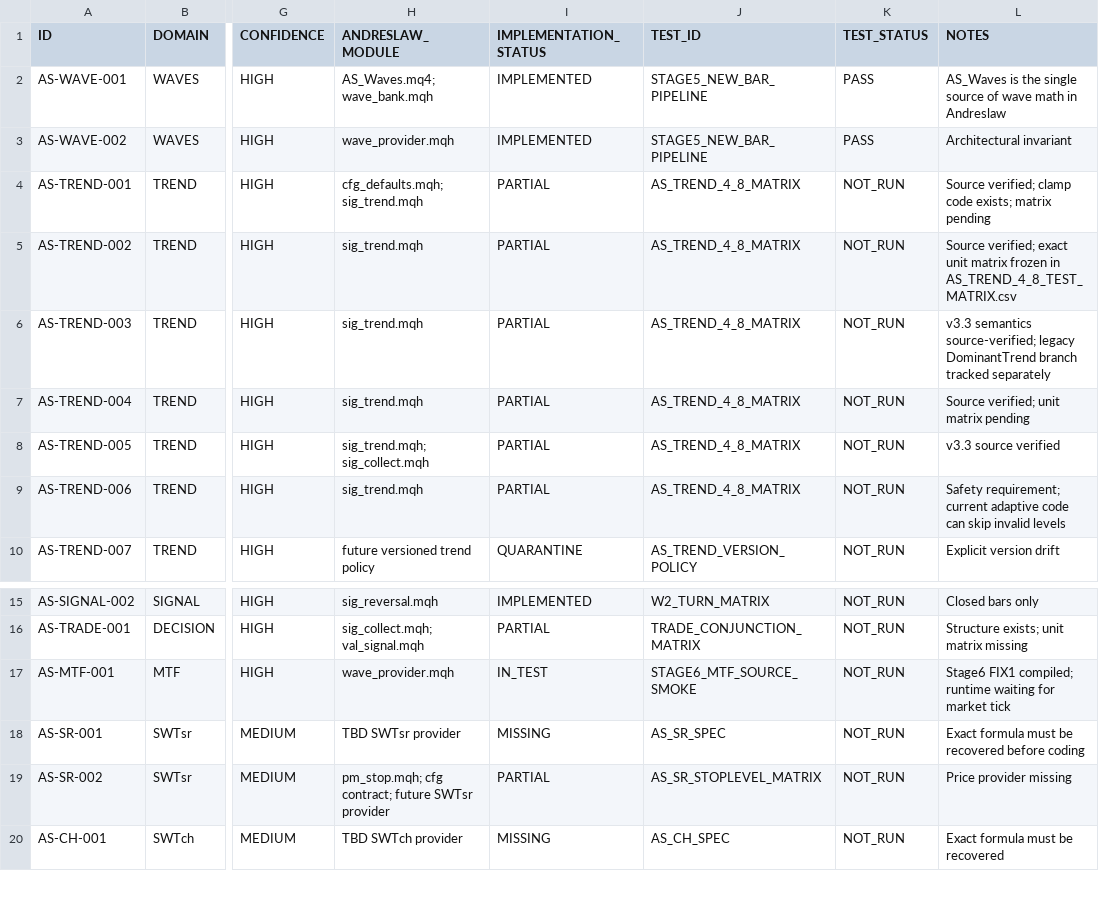
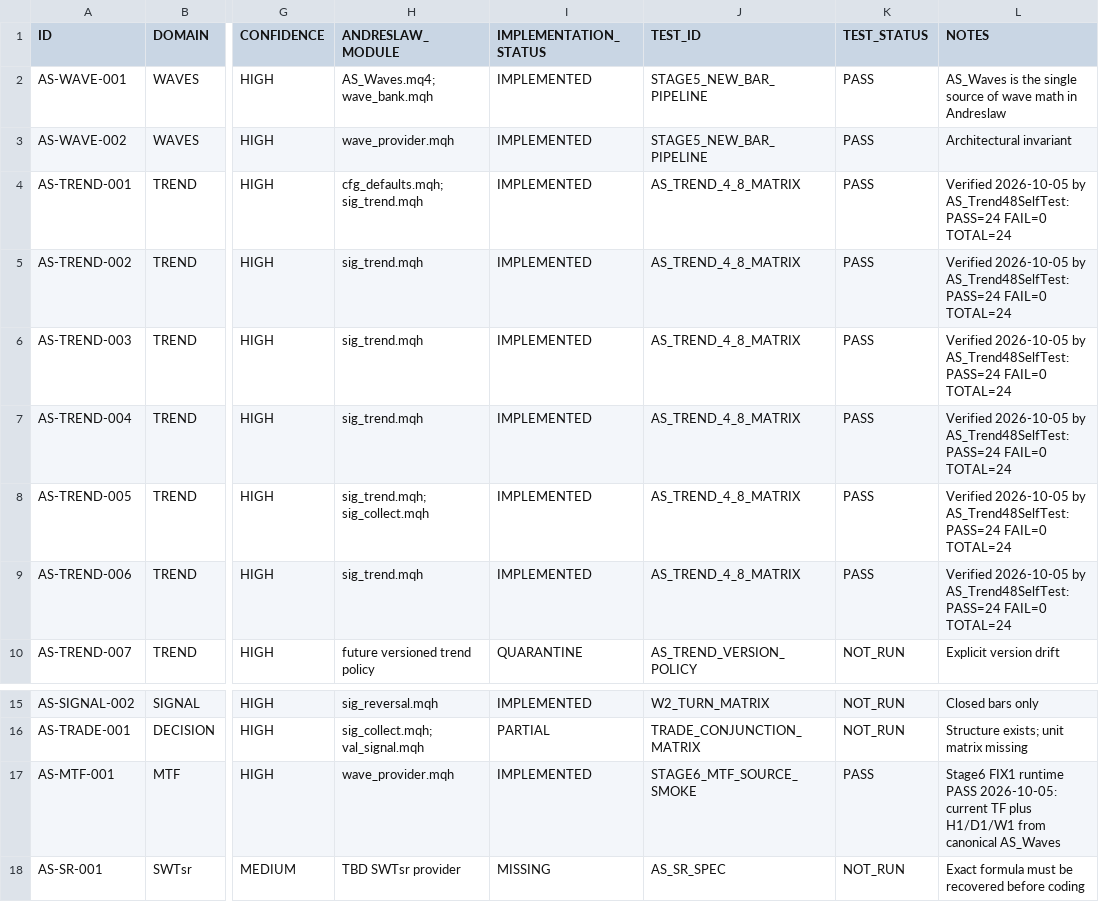
Before and after one commit to igorsegal/andreslaw, a CSV file: docs/AS_REQUIREMENTS.csv, drawn as a sheet; only a part is shown, gaps mark what is left out; the shorter side is filled out with more unchanged rows; the diff names each change by its address in the sheet, - before the commit and + after, or states it on an @@ line.

Commit message:
andreslaw: mark Trend 4..8 and MTF requirements PASS

```diff
--- a/docs/AS_REQUIREMENTS.csv
+++ b/docs/AS_REQUIREMENTS.csv
-I4:I9 (IMPLEMENTATION_STATUS): PARTIAL
+I4:I9 (IMPLEMENTATION_STATUS): IMPLEMENTED
-K4:K9 (TEST_STATUS): NOT_RUN
+K4:K9 (TEST_STATUS): PASS
-L4 (NOTES): Source verified; clamp code exists; matrix pending
+L4 (NOTES): Verified 2026-10-05 by AS_Trend48SelfTest: PASS=24 FAIL=0 TOTAL=24
-L5 (NOTES): Source verified; exact unit matrix frozen in AS_TREND_4_8_TEST_MATRIX.csv
+L5 (NOTES): Verified 2026-10-05 by AS_Trend48SelfTest: PASS=24 FAIL=0 TOTAL=24
-L6 (NOTES): v3.3 semantics source-verified; legacy DominantTrend branch tracked separately
+L6 (NOTES): Verified 2026-10-05 by AS_Trend48SelfTest: PASS=24 FAIL=0 TOTAL=24
-L7 (NOTES): Source verified; unit matrix pending
+L7 (NOTES): Verified 2026-10-05 by AS_Trend48SelfTest: PASS=24 FAIL=0 TOTAL=24
-L8 (NOTES): v3.3 source verified
+L8 (NOTES): Verified 2026-10-05 by AS_Trend48SelfTest: PASS=24 FAIL=0 TOTAL=24
-L9 (NOTES): Safety requirement; current adaptive code can skip invalid levels
+L9 (NOTES): Verified 2026-10-05 by AS_Trend48SelfTest: PASS=24 FAIL=0 TOTAL=24
-I17 (IMPLEMENTATION_STATUS): IN_TEST
+I17 (IMPLEMENTATION_STATUS): IMPLEMENTED
-K17 (TEST_STATUS): NOT_RUN
+K17 (TEST_STATUS): PASS
-L17 (NOTES): Stage6 FIX1 compiled; runtime waiting for market tick
+L17 (NOTES): Stage6 FIX1 runtime PASS 2026-10-05: current TF plus H1/D1/W1 from canonical AS_Waves
```
